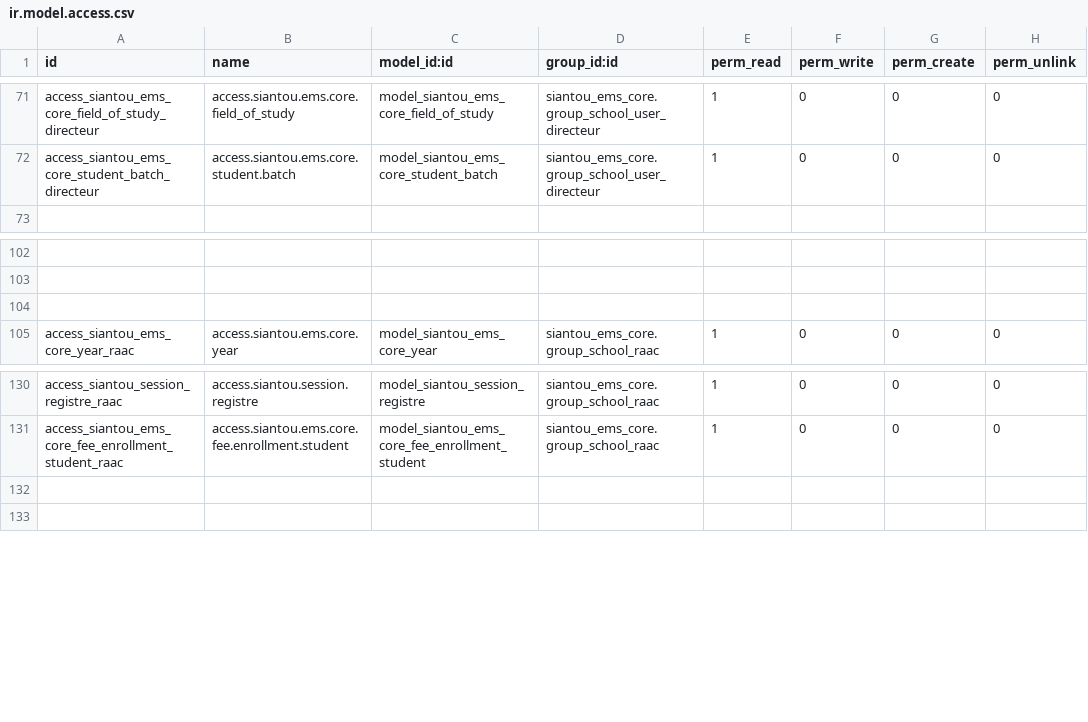
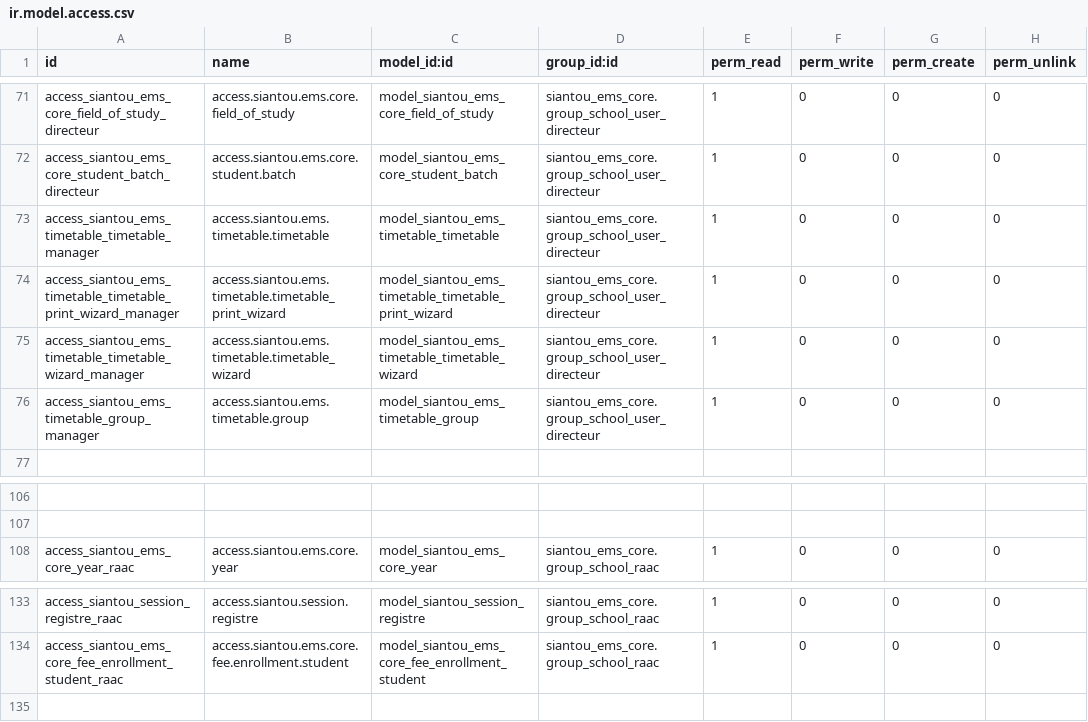
Before and after one commit to gaelfokou/odoo, a CSV file: modules/siantou_ems_core/security/ir.model.access.csv, drawn as a sheet; only a part is shown, gaps mark what is left out; removed rows and columns are numbered as before the commit, all else as after; the diff names each change by its address in the sheet, - before the commit and + after, or states it on an @@ line.

```diff
--- a/modules/siantou_ems_core/security/ir.model.access.csv
+++ b/modules/siantou_ems_core/security/ir.model.access.csv
+row 73: access_siantou_ems_timetable_timetable_manager | access.siantou.ems.timetable.timetable | model_siantou_ems_timetable_timetable | siantou_ems_core.group_school_user_directeur | 1 | 0 | 0 | 0
+row 74: access_siantou_ems_timetable_timetable_print_wizard_manager | access.siantou.ems.timetable.timetable_print_wizard | model_siantou_ems_timetable_timetable_print_wizard | siantou_ems_core.group_school_user_directeur | 1 | 0 | 0 | 0
+row 75: access_siantou_ems_timetable_timetable_wizard_manager | access.siantou.ems.timetable.timetable_wizard | model_siantou_ems_timetable_timetable_wizard | siantou_ems_core.group_school_user_directeur | 1 | 0 | 0 | 0
+row 76: access_siantou_ems_timetable_group_manager | access.siantou.ems.timetable.group | model_siantou_ems_timetable_group | siantou_ems_core.group_school_user_directeur | 1 | 0 | 0 | 0
-row 104: (empty)
-row 132: (empty)
```
Also changed, not shown: modules/siantou_ems_fee/security/ir.model.access.csv, 14 other files.
